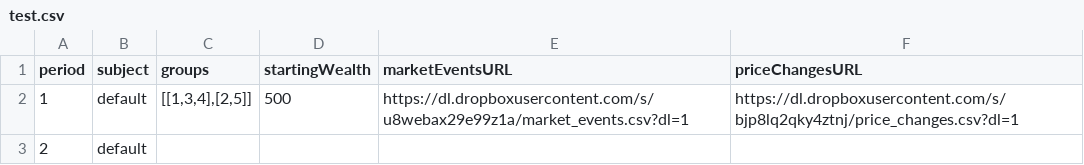
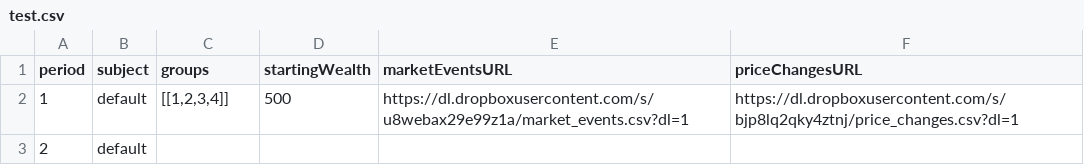
Before and after one commit to Leeps-Lab/redwood_HFT_CDA_ORIG, a CSV file: config/test.csv, drawn as a sheet.

Commit message:
experiment structure overhall. Setup the skelleton for routing messages between the group manager, subject manager, and market algorithm. Added debug class and styles for printing messages.

```diff
--- a/config/test.csv
+++ b/config/test.csv
@@ -1,3 +1,3 @@
 period,subject,groups,startingWealth,marketEventsURL,priceChangesURL
-1,default,"[[1,3,4],[2,5]]",500,https://dl.dropboxusercontent.com/s/u8webax29e99z1a/market_events.csv?dl=1,https://dl.dropboxusercontent.com/s/bjp8lq2qky4ztnj/price_changes.csv?dl=1
+1,default,"[[1,2,3,4]]",500,https://dl.dropboxusercontent.com/s/u8webax29e99z1a/market_events.csv?dl=1,https://dl.dropboxusercontent.com/s/bjp8lq2qky4ztnj/price_changes.csv?dl=1
 2,default,,,,
```
Also changed, not shown: 6 other files.
